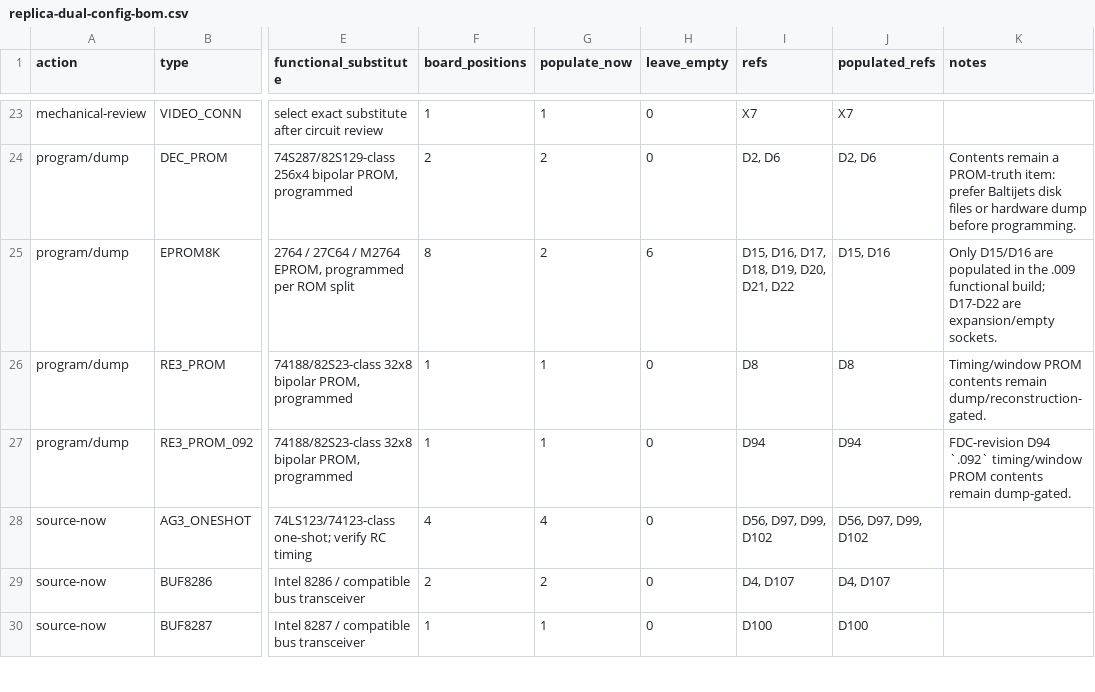
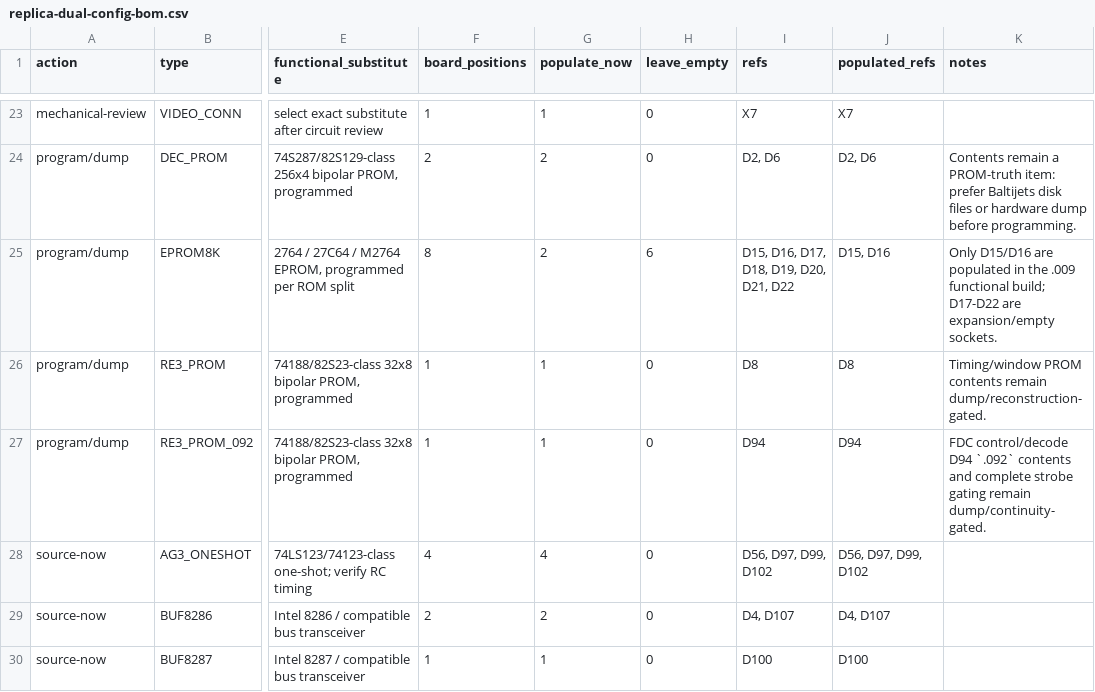
Before and after one commit to ddanila/8080-cosim, a CSV file: docs/replica-dual-config-bom.csv, drawn as a sheet; only a part is shown, gaps mark what is left out; the diff names each change by its address in the sheet, - before the commit and + after, or states it on an @@ line.

Commit message:
Correct D94 FDC control boundary

```diff
--- a/docs/replica-dual-config-bom.csv
+++ b/docs/replica-dual-config-bom.csv
-K27 (notes): FDC-revision D94 `.092` timing/window PROM contents remain dump-gated.
+K27 (notes): FDC control/decode D94 `.092` contents and complete strobe gating remain dump/continuity-gated.
```
Also changed, not shown: 17 other files.
